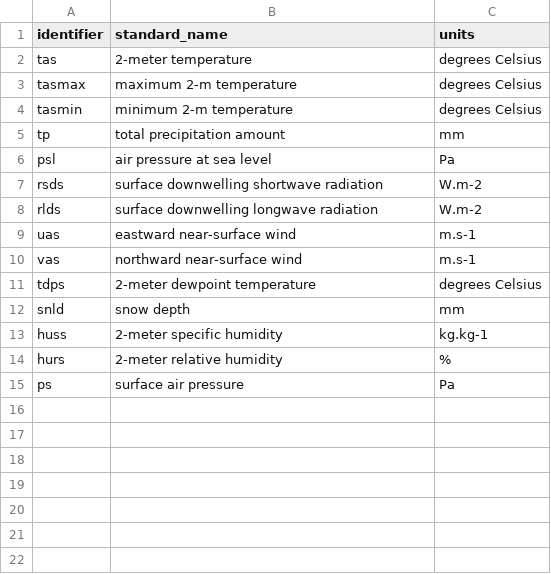
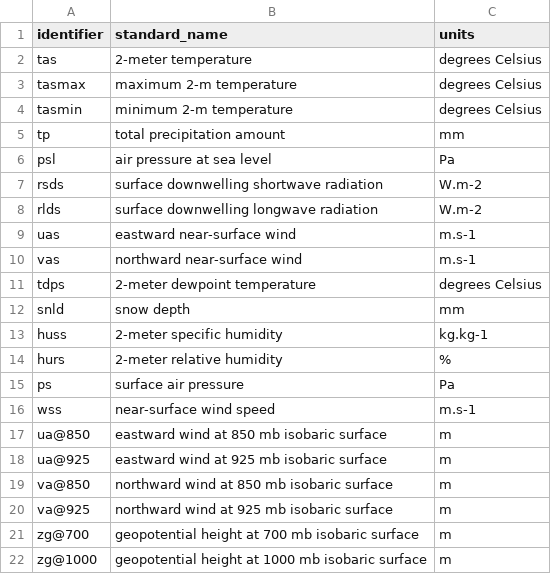
Before and after one commit to SantanderMetGroup/loadeR.ECOMS, a CSV file: inst/dictionaries/vocabulary.csv, drawn as a sheet.

Commit message:
New variables included

```diff
--- a/inst/dictionaries/vocabulary.csv
+++ b/inst/dictionaries/vocabulary.csv
@@ -15 +15,8 @@ hurs,2-meter relative humidity,%
 ps,surface air pressure,Pa
+wss,near-surface wind speed,m.s-1
+ua@850,eastward wind at 850 mb isobaric surface,m
+ua@925,eastward wind at 925 mb isobaric surface,m
+va@850,northward wind at 850 mb isobaric surface,m
+va@925,northward wind at 925 mb isobaric surface,m
+zg@700,geopotential height at 700 mb isobaric surface,m
+zg@1000,geopotential height at 1000 mb isobaric surface,m
```
